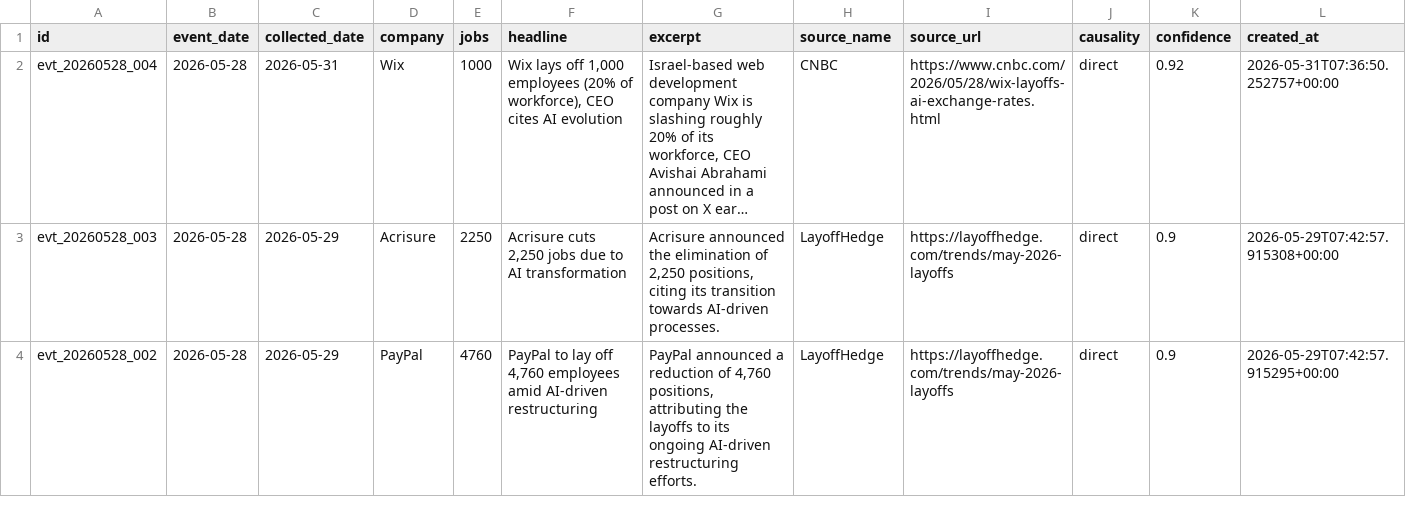
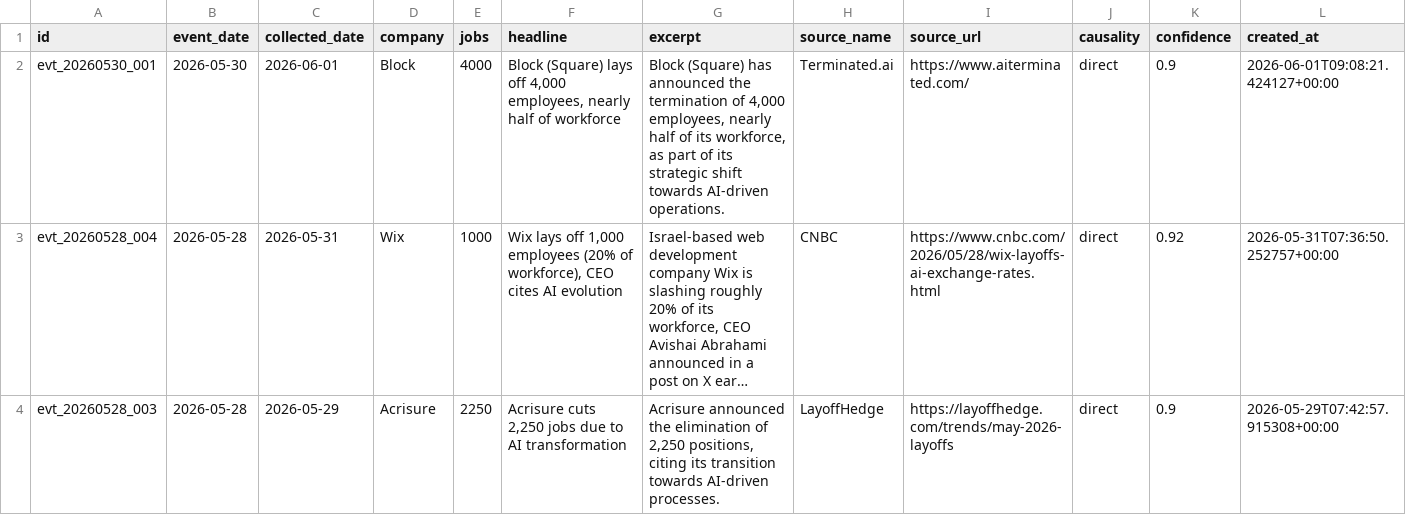
Before and after one commit to Latarence/dailyaitoll, a CSV file: web/data/events.csv, drawn as a sheet; only a part is shown; the shorter side is filled out with more unchanged rows; long unchanged cells end in …; the diff names each change by its address in the sheet, - before the commit and + after, or states it on an @@ line.

```diff
--- a/web/data/events.csv
+++ b/web/data/events.csv
+row 2: evt_20260530_001 | 2026-05-30 | 2026-06-01 | Block | 4000 | Block (Square) lays off 4,000 employees, nearly half of workforce | Block (Square) has announced the termination of 4,000 employees, nearly half of its workforce, as part of its strategic shift towards AI-driven operations. | Terminated.ai | https://www.aiterminated.com/ | direct | 0.9 | 2026-06-01T09:08:21.424127+00:00
```
Also changed, not shown: 5 other files.
